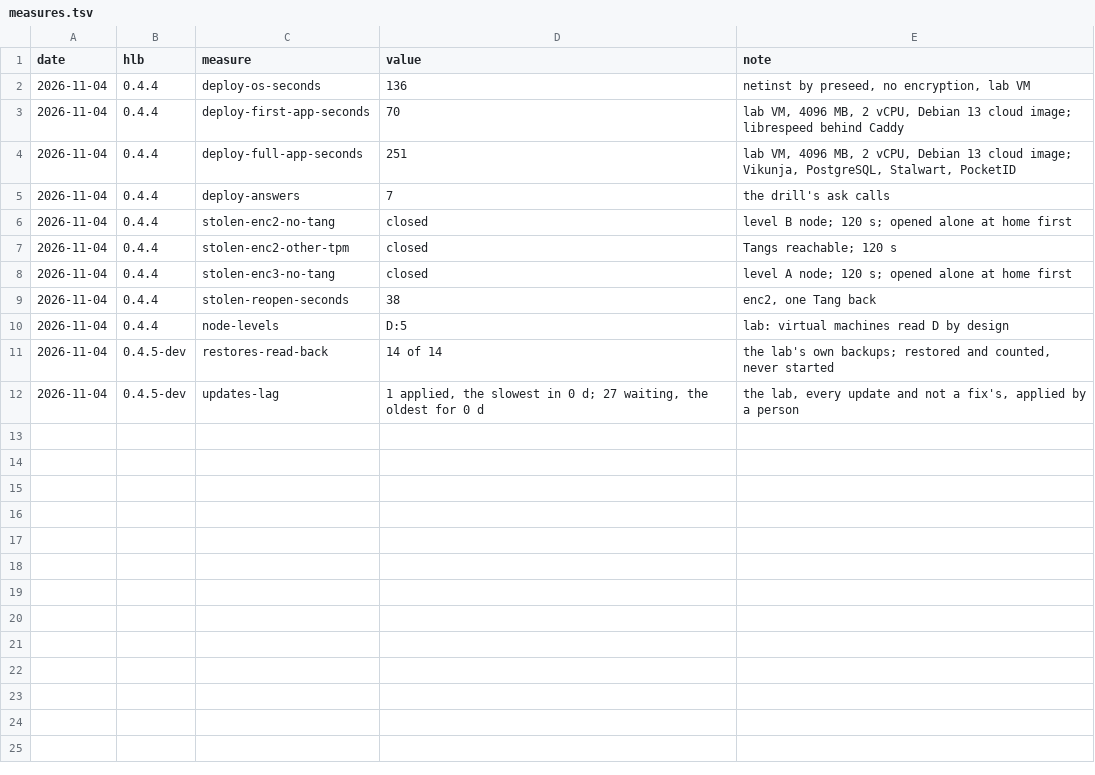
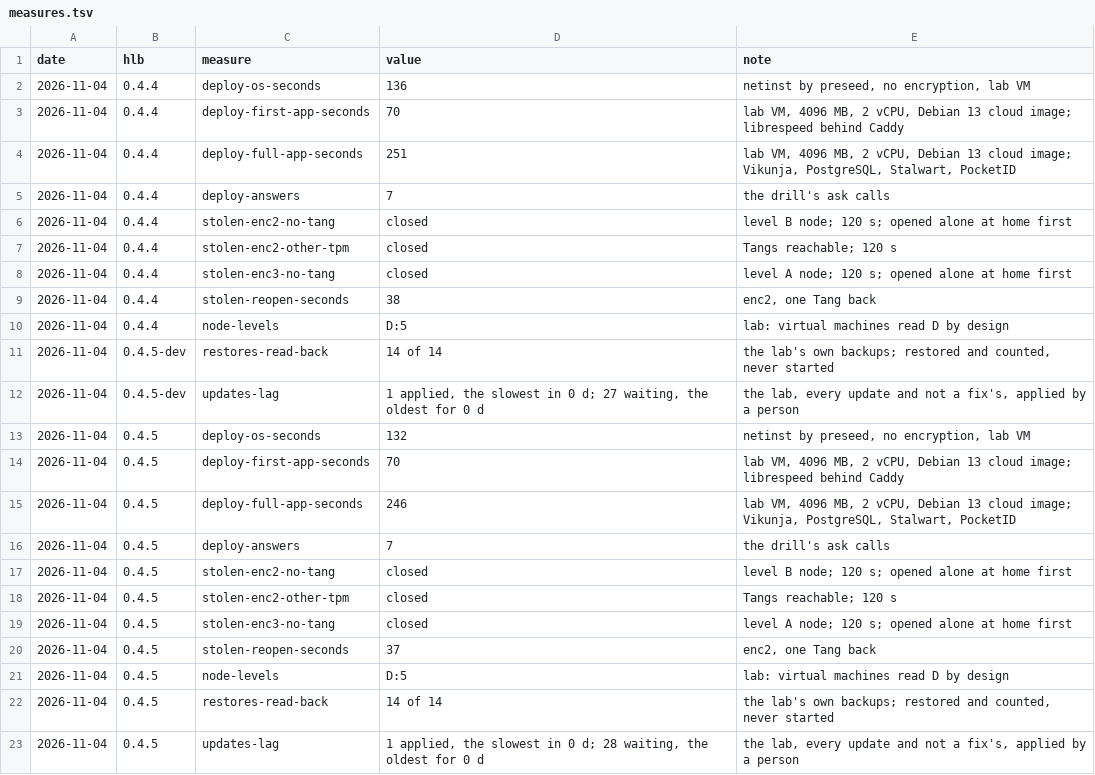
Before and after one commit to Turi-Industries/Homelabus, a TSV file: docs/measures.tsv, drawn as a sheet; the diff names each change by its address in the sheet, - before the commit and + after, or states it on an @@ line.

```diff
--- a/docs/measures.tsv
+++ b/docs/measures.tsv
+row 13: 2026-11-04 | 0.4.5 | deploy-os-seconds | 132 | netinst by preseed, no encryption, lab VM
+row 14: 2026-11-04 | 0.4.5 | deploy-first-app-seconds | 70 | lab VM, 4096 MB, 2 vCPU, Debian 13 cloud image; librespeed behind Caddy
+row 15: 2026-11-04 | 0.4.5 | deploy-full-app-seconds | 246 | lab VM, 4096 MB, 2 vCPU, Debian 13 cloud image; Vikunja, PostgreSQL, Stalwart, PocketID
+row 16: 2026-11-04 | 0.4.5 | deploy-answers | 7 | the drill's ask calls
+row 17: 2026-11-04 | 0.4.5 | stolen-enc2-no-tang | closed | level B node; 120 s; opened alone at home first
+row 18: 2026-11-04 | 0.4.5 | stolen-enc2-other-tpm | closed | Tangs reachable; 120 s
+row 19: 2026-11-04 | 0.4.5 | stolen-enc3-no-tang | closed | level A node; 120 s; opened alone at home first
+row 20: 2026-11-04 | 0.4.5 | stolen-reopen-seconds | 37 | enc2, one Tang back
+row 21: 2026-11-04 | 0.4.5 | node-levels | D:5 | lab: virtual machines read D by design
+row 22: 2026-11-04 | 0.4.5 | restores-read-back | 14 of 14 | the lab's own backups; restored and counted, never started
+row 23: 2026-11-04 | 0.4.5 | updates-lag | 1 applied, the slowest in 0 d; 28 waiting, the oldest for 0 d | the lab, every update and not a fix's, applied by a person
```
